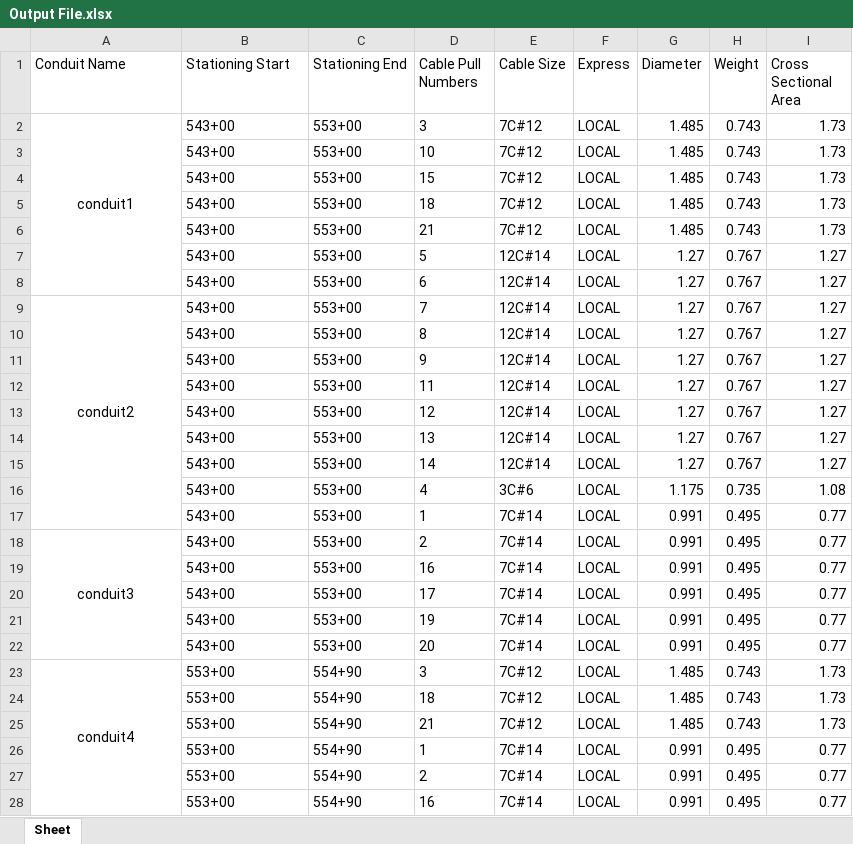
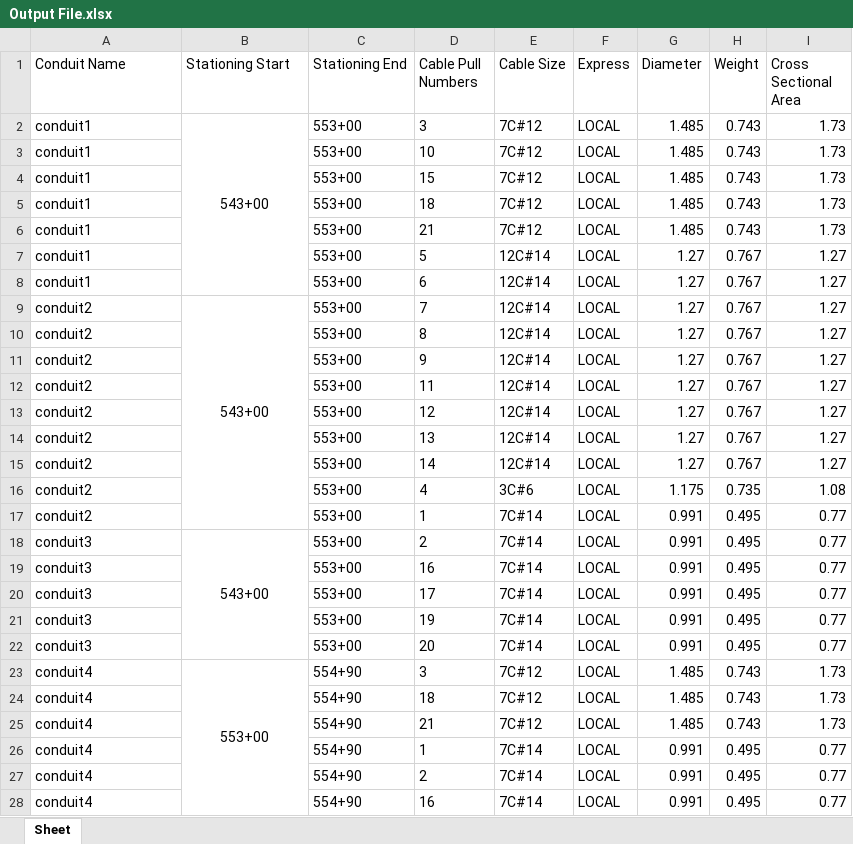
Before and after one commit to TCE-Innovation/Cable-Run-Optimizer, an Excel workbook: Output File.xlsx, sheet Sheet, drawn as a sheet; only a part is shown; values as stored, in another font and other column widths than the file's, no borders; the diff covers the shown part only; the diff names each change by its address in the sheet, - before the commit and + after, or states it on an @@ line.

```diff
--- a/Output File.xlsx (sheet Sheet)
+++ b/Output File.xlsx (sheet Sheet)
-A2 alignment: center
+A2 alignment: left
-A2:A8 merged
-B2 alignment: left
+B2 alignment: center
+B2:B8 merged
-A3:A8 (Conduit Name): (empty)
+A3:A8 (Conduit Name): conduit1
-B3:B8 (Stationing Start): 543+00
+B3:B8 (Stationing Start): (empty)
-A9 alignment: center
+A9 alignment: left
-A9:A17 merged
-B9 alignment: left
+B9 alignment: center
+B9:B17 merged
-A10:A17 (Conduit Name): (empty)
+A10:A17 (Conduit Name): conduit2
-B10:B17 (Stationing Start): 543+00
+B10:B17 (Stationing Start): (empty)
-A18 alignment: center
+A18 alignment: left
-A18:A22 merged
-B18 alignment: left
+B18 alignment: center
+B18:B22 merged
-A19:A22 (Conduit Name): (empty)
+A19:A22 (Conduit Name): conduit3
-B19:B22 (Stationing Start): 543+00
+B19:B22 (Stationing Start): (empty)
-A23 alignment: center
+A23 alignment: left
-A23:A31 merged
-B23 alignment: left
+B23 alignment: center
+B23:B31 merged
-A24:A28 (Conduit Name): (empty)
+A24:A28 (Conduit Name): conduit4
-B24:B28 (Stationing Start): 553+00
+B24:B28 (Stationing Start): (empty)
```
Also changed, not shown: 6 edited cells elsewhere in this sheet, Cable Sizes.xlsx, Pull Sheets/XTOWN MASTER PULL-SHEET_051723.xlsx, 8 other files.
